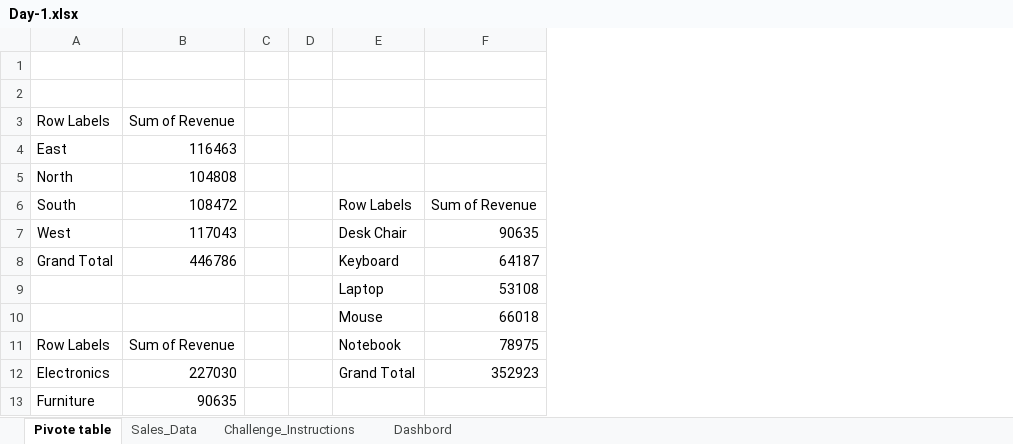
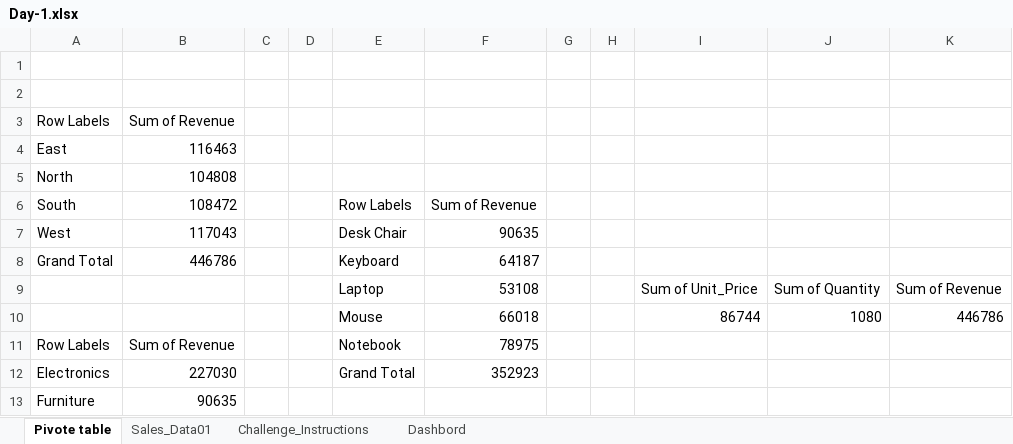
Before and after one commit to Ramakrishna0001/Projects, an Excel workbook: Day-1.xlsx, sheet Pivote table, drawn as a sheet; only a part is shown; values as stored, in another font and other column widths than the file's, no borders; removed rows and columns are numbered as before the commit, all else as after; the diff covers the shown part only; the diff names each change by its address in the sheet, - before the commit and + after, or states it on an @@ line.

```diff
--- a/Day-1.xlsx (sheet Pivote table)
+++ b/Day-1.xlsx (sheet Pivote table)
-sheet tab: Sales_Data
+sheet tab: Sales_Data01
-column E, rows 6-12: Row Labels | Desk Chair | Keyboard | Laptop | Mouse | Notebook | Grand Total
-column F, rows 6-12: Sum of Revenue | 90635 | 64187 | 53108 | 66018 | 78975 | 352923
+column E, rows 6-12: Row Labels | Desk Chair | Keyboard | Laptop | Mouse | Notebook | Grand Total
+column F, rows 6-12: Sum of Revenue | 90635 | 64187 | 53108 | 66018 | 78975 | 352923
+column G, empty
+column H, empty
+column I, rows 9-10: Sum of Unit_Price | 86744
+column J, rows 9-10: Sum of Quantity | 1080
+column K, rows 9-10: Sum of Revenue | 446786
```
Also changed, not shown: 64 added rows elsewhere in this sheet, sheet Dashbord, charts or pictures, 2 other files.
